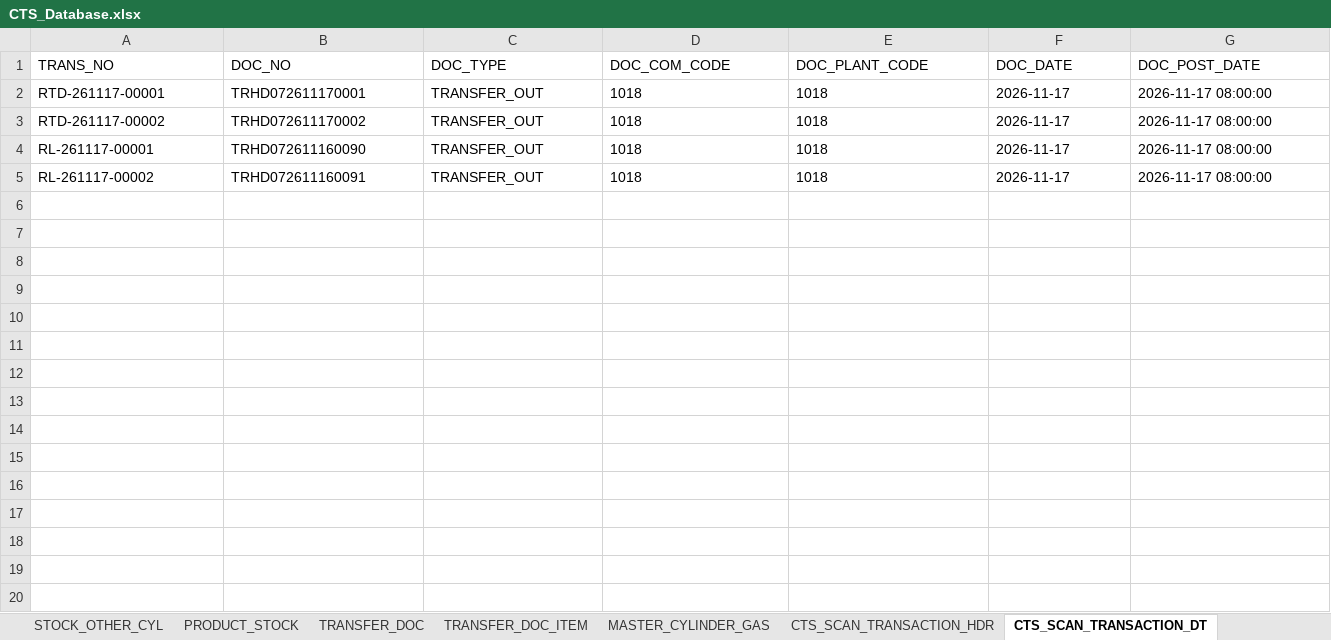
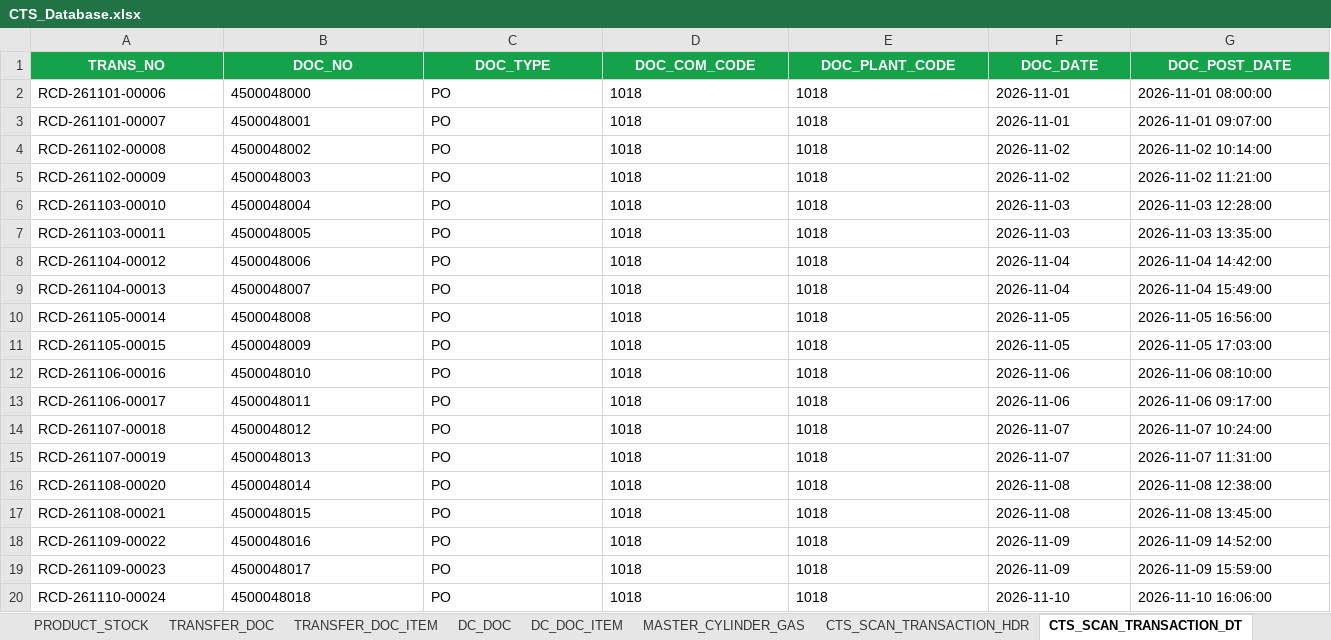
Before and after one commit to ATCHA6365/cts-gasshop-sim, an Excel workbook: CTS_Database.xlsx, sheet CTS_SCAN_TRANSACTION_DT, drawn as a sheet; only a part is shown; values as stored, in another font and other column widths than the file's, no borders; addresses are those after the commit; rows hold the shown columns only; the diff covers the shown part only; the diff names each change by its address in the sheet, - before the commit and + after, or states it on an @@ line.

```diff
--- a/CTS_Database.xlsx (sheet CTS_SCAN_TRANSACTION_DT)
+++ b/CTS_Database.xlsx (sheet CTS_SCAN_TRANSACTION_DT)
+sheet tab: DC_DOC
+sheet tab: DC_DOC_ITEM
@@ A1:G1 fill: none → #14A34A, bold: off → on, text colour: black → #FFFFFF, alignment: left → center @@
-A2 (TRANS_NO): RTD-261117-00001
+A2 (TRANS_NO): RCD-261101-00006
-B2 (DOC_NO): TRHD072611170001
+B2 (DOC_NO): 4500048000
-C2:C3 (DOC_TYPE): TRANSFER_OUT
+C2:C3 (DOC_TYPE): PO
-F2:F3 (DOC_DATE): 2026-11-17
+F2:F3 (DOC_DATE): 2026-11-01
-G2 (DOC_POST_DATE): 2026-11-17 08:00:00
+G2 (DOC_POST_DATE): 2026-11-01 08:00:00
-A3 (TRANS_NO): RTD-261117-00002
+A3 (TRANS_NO): RCD-261101-00007
-B3 (DOC_NO): TRHD072611170002
+B3 (DOC_NO): 4500048001
-G3 (DOC_POST_DATE): 2026-11-17 08:00:00
+G3 (DOC_POST_DATE): 2026-11-01 09:07:00
+row 4: RCD-261102-00008 | 4500048002 | PO | 1018 | 1018 | 2026-11-02 | 2026-11-02 10:14:00
+row 5: RCD-261102-00009 | 4500048003 | PO | 1018 | 1018 | 2026-11-02 | 2026-11-02 11:21:00
+row 6: RCD-261103-00010 | 4500048004 | PO | 1018 | 1018 | 2026-11-03 | 2026-11-03 12:28:00
+row 7: RCD-261103-00011 | 4500048005 | PO | 1018 | 1018 | 2026-11-03 | 2026-11-03 13:35:00
+row 8: RCD-261104-00012 | 4500048006 | PO | 1018 | 1018 | 2026-11-04 | 2026-11-04 14:42:00
+row 9: RCD-261104-00013 | 4500048007 | PO | 1018 | 1018 | 2026-11-04 | 2026-11-04 15:49:00
+row 10: RCD-261105-00014 | 4500048008 | PO | 1018 | 1018 | 2026-11-05 | 2026-11-05 16:56:00
+row 11: RCD-261105-00015 | 4500048009 | PO | 1018 | 1018 | 2026-11-05 | 2026-11-05 17:03:00
+row 12: RCD-261106-00016 | 4500048010 | PO | 1018 | 1018 | 2026-11-06 | 2026-11-06 08:10:00
-A13 (TRANS_NO): RL-261117-00001
+A13 (TRANS_NO): RCD-261106-00017
-B13 (DOC_NO): TRHD072611160090
+B13 (DOC_NO): 4500048011
-C13:C14 (DOC_TYPE): TRANSFER_OUT
+C13:C14 (DOC_TYPE): PO
-F13 (DOC_DATE): 2026-11-17
+F13 (DOC_DATE): 2026-11-06
-G13 (DOC_POST_DATE): 2026-11-17 08:00:00
+G13 (DOC_POST_DATE): 2026-11-06 09:17:00
-A14 (TRANS_NO): RL-261117-00002
+A14 (TRANS_NO): RCD-261107-00018
-B14 (DOC_NO): TRHD072611160091
+B14 (DOC_NO): 4500048012
-F14 (DOC_DATE): 2026-11-17
+F14 (DOC_DATE): 2026-11-07
-G14 (DOC_POST_DATE): 2026-11-17 08:00:00
+G14 (DOC_POST_DATE): 2026-11-07 10:24:00
+row 15: RCD-261107-00019 | 4500048013 | PO | 1018 | 1018 | 2026-11-07 | 2026-11-07 11:31:00
+row 16: RCD-261108-00020 | 4500048014 | PO | 1018 | 1018 | 2026-11-08 | 2026-11-08 12:38:00
+row 17: RCD-261108-00021 | 4500048015 | PO | 1018 | 1018 | 2026-11-08 | 2026-11-08 13:45:00
+row 18: RCD-261109-00022 | 4500048016 | PO | 1018 | 1018 | 2026-11-09 | 2026-11-09 14:52:00
+row 19: RCD-261109-00023 | 4500048017 | PO | 1018 | 1018 | 2026-11-09 | 2026-11-09 15:59:00
+row 20: RCD-261110-00024 | 4500048018 | PO | 1018 | 1018 | 2026-11-10 | 2026-11-10 16:06:00
```
Also changed, not shown: 3 added rows and cell formats elsewhere in this sheet, sheet MASTER_CYLINDER_GAS, sheet CTS_SCAN_TRANSACTION_QR_CODE, sheet CTS_SCAN_TRANSACTION_HDR, sheet TRANSFER_DOC, sheet TRANSFER_DOC_ITEM, sheet README, 7 more sheets, CTS_TestData_QR.xlsx, 1 other file.
